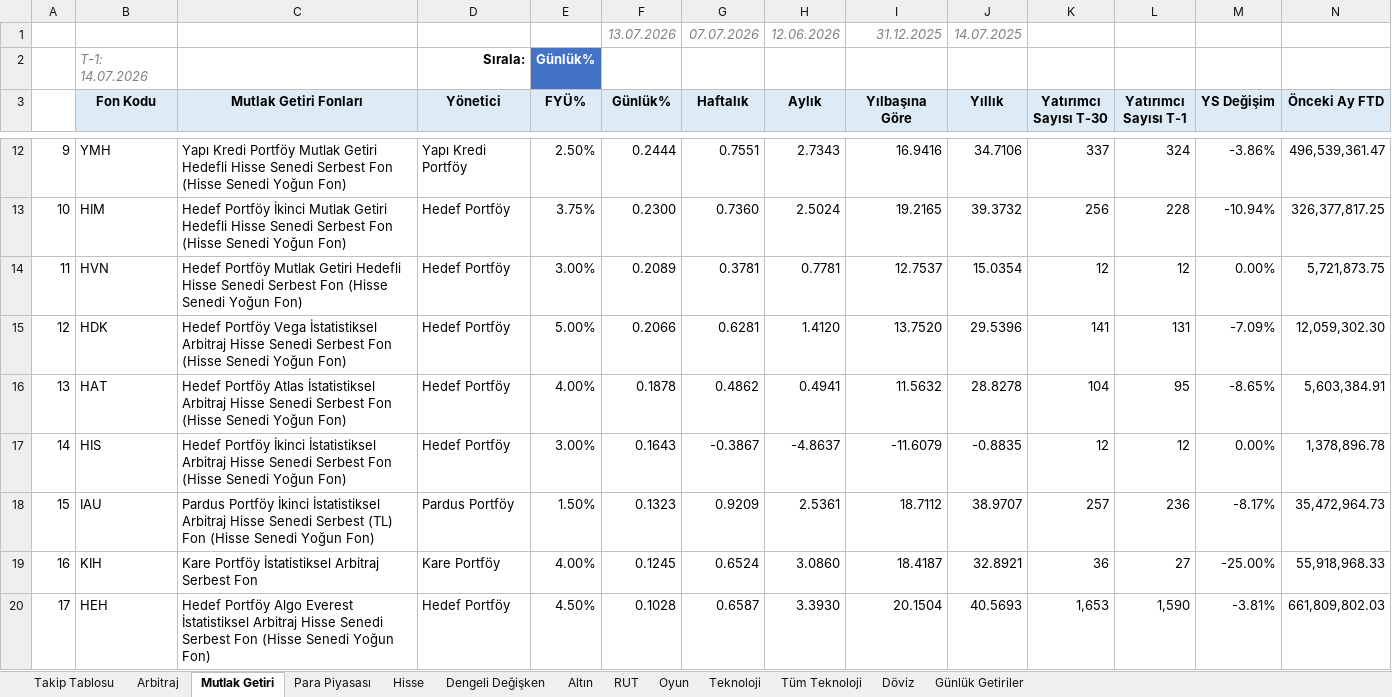
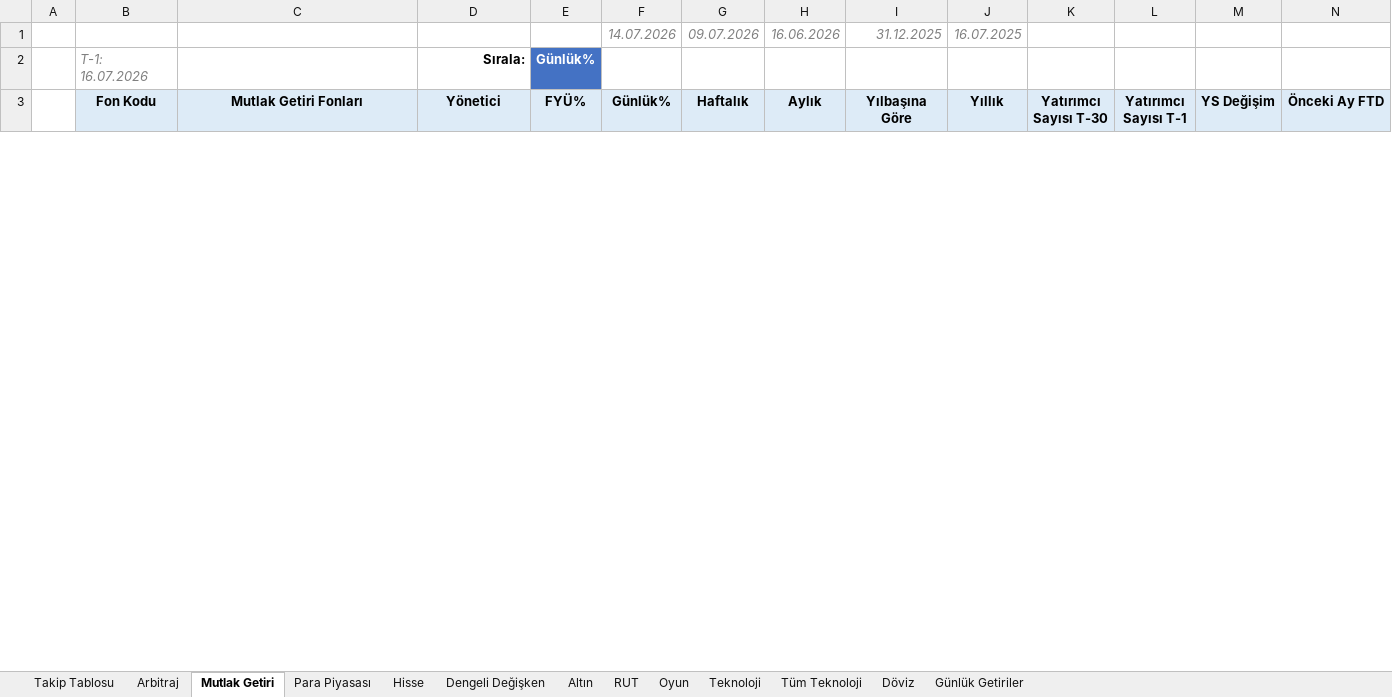
Before and after one commit to arhanatav/tahvil-raporlari, an Excel workbook: fon_getirileri.xlsx, sheet Mutlak Getiri, drawn as a sheet; only a part is shown, gaps mark what is left out; values as stored, in another font and other column widths than the file's, no borders; conditional formats not drawn; removed rows and columns are numbered as before the commit, all else as after; rows hold the shown columns only; the diff covers the shown part only; the diff names each change by its address in the sheet, - before the commit and + after, or states it on an @@ line.

Commit message:
Fon getirileri güncellemesi: 2026-07-16 11:55

```diff
--- a/fon_getirileri.xlsx (sheet Mutlak Getiri)
+++ b/fon_getirileri.xlsx (sheet Mutlak Getiri)
-F1 (Günlük%): 13.07.2026
+F1 (Günlük%): 14.07.2026
-G1 (Haftalık): 07.07.2026
+G1 (Haftalık): 09.07.2026
-H1 (Aylık): 12.06.2026
+H1 (Aylık): 16.06.2026
-J1 (Yıllık): 14.07.2025
+J1 (Yıllık): 16.07.2025
-B2 (Fon Kodu): T-1: 14.07.2026
+B2 (Fon Kodu): T-1: 16.07.2026
-row 12: 9 | YMH | Yapı Kredi Portföy Mutlak Getiri Hedefli Hisse Senedi Serbest Fon (Hisse Senedi Yoğun Fon) | Yapı Kredi Portföy | 2.50% | 0.2444 | 0.7551 | 2.7343 | 16.9416 | 34.7106 | 337 | 324 | -3.86% | 496,539,361.47
-row 13: 10 | HIM | Hedef Portföy İkinci Mutlak Getiri Hedefli Hisse Senedi Serbest Fon (Hisse Senedi Yoğun Fon) | Hedef Portföy | 3.75% | 0.2300 | 0.7360 | 2.5024 | 19.2165 | 39.3732 | 256 | 228 | -10.94% | 326,377,817.25
-row 14: 11 | HVN | Hedef Portföy Mutlak Getiri Hedefli Hisse Senedi Serbest Fon (Hisse Senedi Yoğun Fon) | Hedef Portföy | 3.00% | 0.2089 | 0.3781 | 0.7781 | 12.7537 | 15.0354 | 12 | 12 | 0.00% | 5,721,873.75
-row 15: 12 | HDK | Hedef Portföy Vega İstatistiksel Arbitraj Hisse Senedi Serbest Fon (Hisse Senedi Yoğun Fon) | Hedef Portföy | 5.00% | 0.2066 | 0.6281 | 1.4120 | 13.7520 | 29.5396 | 141 | 131 | -7.09% | 12,059,302.30
-row 16: 13 | HAT | Hedef Portföy Atlas İstatistiksel Arbitraj Hisse Senedi Serbest Fon (Hisse Senedi Yoğun Fon) | Hedef Portföy | 4.00% | 0.1878 | 0.4862 | 0.4941 | 11.5632 | 28.8278 | 104 | 95 | -8.65% | 5,603,384.91
-row 17: 14 | HIS | Hedef Portföy İkinci İstatistiksel Arbitraj Hisse Senedi Serbest Fon (Hisse Senedi Yoğun Fon) | Hedef Portföy | 3.00% | 0.1643 | -0.3867 | -4.8637 | -11.6079 | -0.8835 | 12 | 12 | 0.00% | 1,378,896.78
-row 18: 15 | IAU | Pardus Portföy İkinci İstatistiksel Arbitraj Hisse Senedi Serbest (TL) Fon (Hisse Senedi Yoğun Fon) | Pardus Portföy | 1.50% | 0.1323 | 0.9209 | 2.5361 | 18.7112 | 38.9707 | 257 | 236 | -8.17% | 35,472,964.73
-row 19: 16 | KIH | Kare Portföy İstatistiksel Arbitraj Serbest Fon | Kare Portföy | 4.00% | 0.1245 | 0.6524 | 3.0860 | 18.4187 | 32.8921 | 36 | 27 | -25.00% | 55,918,968.33
-row 20: 17 | HEH | Hedef Portföy Algo Everest İstatistiksel Arbitraj Hisse Senedi Serbest Fon (Hisse Senedi Yoğun Fon) | Hedef Portföy | 4.50% | 0.1028 | 0.6587 | 3.3930 | 20.1504 | 40.5693 | 1,653 | 1,590 | -3.81% | 661,809,802.03
```
Also changed, not shown: 24 added rows and 15 removed rows elsewhere in this sheet, sheet Tüm Teknoloji, sheet Para Piyasası, sheet Altın, sheet Hisse, sheet Döviz, sheet Dengeli Değişken, 6 more sheets.
